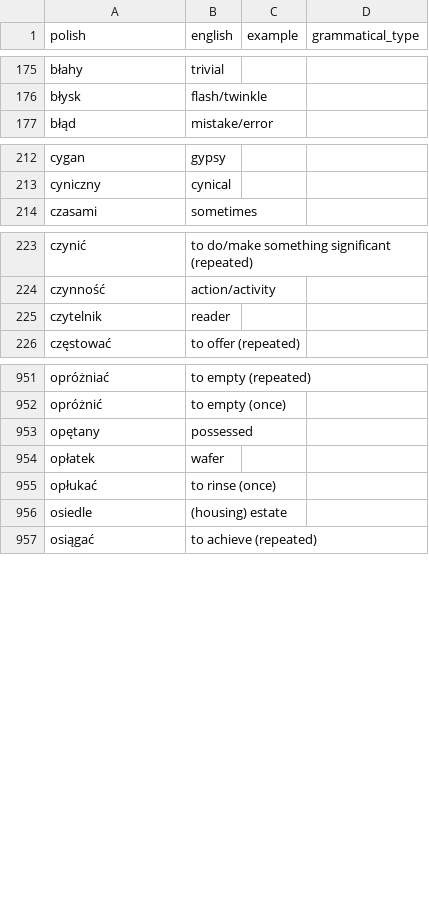
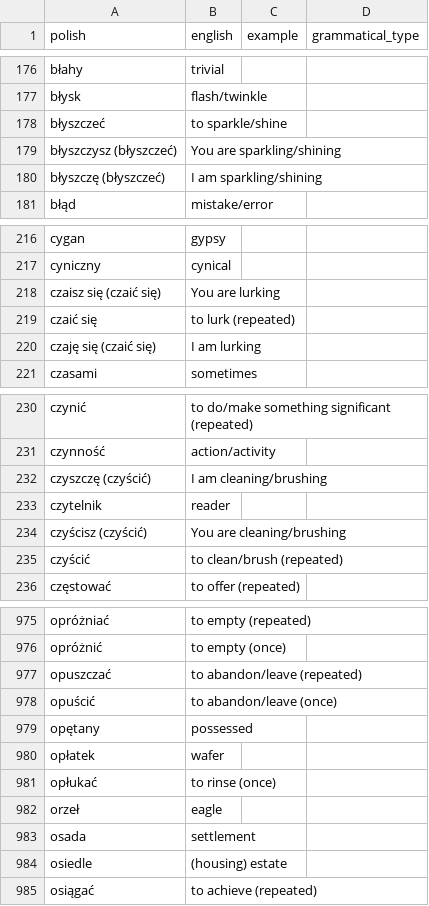
Before and after one commit to nihao2984/memrise-scraper, a CSV file: memrise_levels.csv, drawn as a sheet; only a part is shown, gaps mark what is left out; the diff covers the shown part only; the diff names each change by its address in the sheet, - before the commit and + after, or states it on an @@ line.

```diff
--- a/memrise_levels.csv
+++ b/memrise_levels.csv
+row 178: błyszczeć | to sparkle/shine
+row 179: błyszczysz (błyszczeć) | You are sparkling/shining
+row 180: błyszczę (błyszczeć) | I am sparkling/shining
+row 218: czaisz się (czaić się) | You are lurking
+row 219: czaić się | to lurk (repeated)
+row 220: czaję się (czaić się) | I am lurking
+row 232: czyszczę (czyścić) | I am cleaning/brushing
+row 234: czyścisz (czyścić) | You are cleaning/brushing
+row 235: czyścić | to clean/brush (repeated)
+row 977: opuszczać | to abandon/leave (repeated)
+row 978: opuścić | to abandon/leave (once)
+row 982: orzeł | eagle
+row 983: osada | settlement
```
Also changed, not shown: 37 added rows elsewhere in this file, memrise_database.csv.
